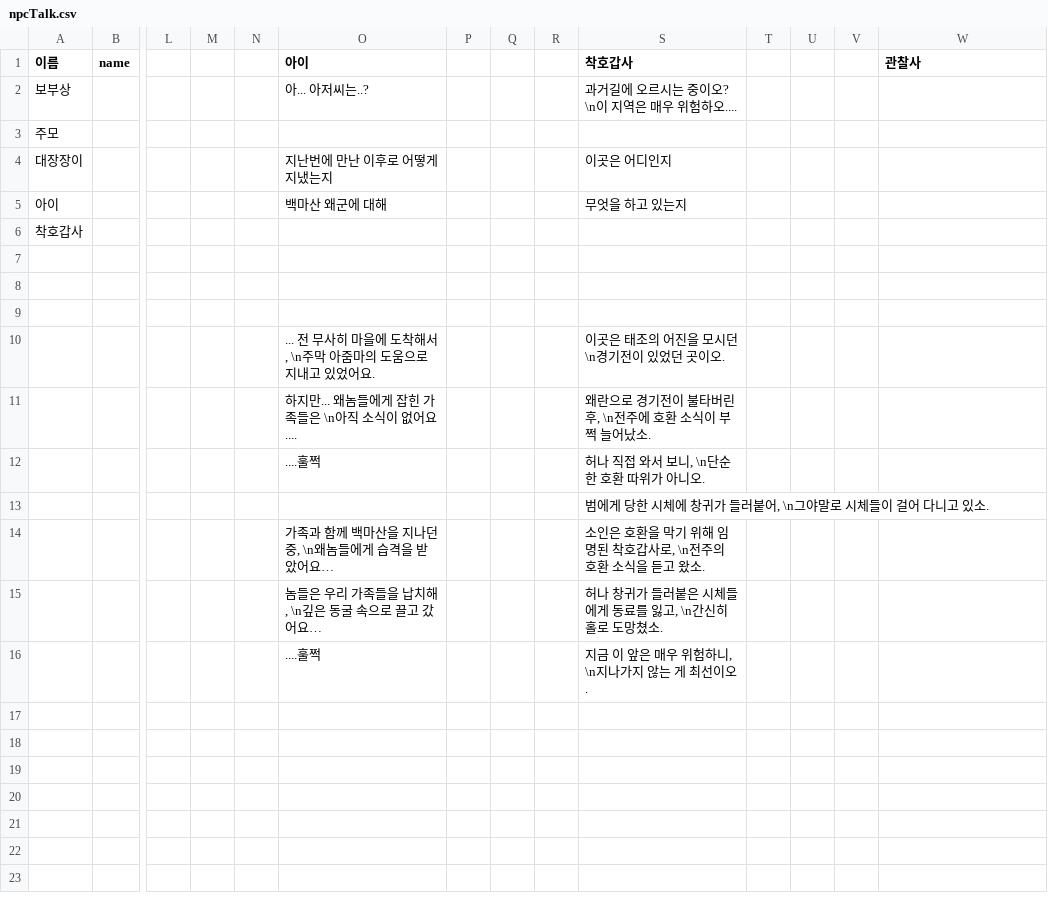
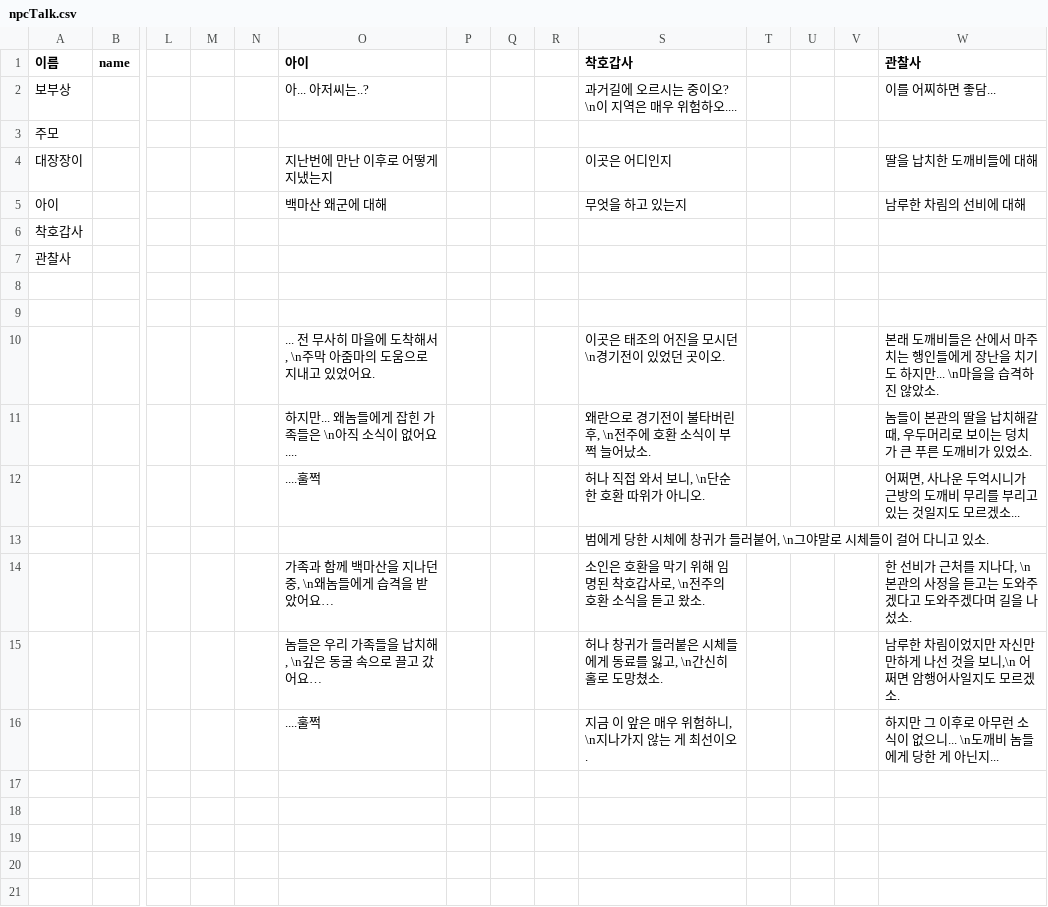
Before and after one commit to ProjPastExam/PastExamFile, a CSV file: 과거시험 시제/Seonbi/datafiles/npcTalk.csv, drawn as a sheet; only a part is shown, gaps mark what is left out; the shorter side is filled out with more unchanged rows; removed rows and columns are numbered as before the commit, all else as after; rows hold the shown columns only; the diff names each change by its address in the sheet, - before the commit and + after, or states it on an @@ line.

```diff
--- a/과거시험 시제/Seonbi/datafiles/npcTalk.csv
+++ b/과거시험 시제/Seonbi/datafiles/npcTalk.csv
-W2 (관찰사): (empty)
+W2 (관찰사): 이를 어찌하면 좋담...
-W4 (관찰사): (empty)
+W4 (관찰사): 딸을 납치한 도깨비들에 대해
-W5 (관찰사): (empty)
+W5 (관찰사): 남루한 차림의 선비에 대해
+row 7: 관찰사
-row 9: (empty)
-W10 (관찰사): (empty)
+W10 (관찰사): 본래 도깨비들은 산에서 마주치는 행인들에게 장난을 치기도 하지만... \n마을을 습격하진 않았소.
-W11 (관찰사): (empty)
+W11 (관찰사): 놈들이 본관의 딸을 납치해갈 때, 우두머리로 보이는 덩치가 큰 푸른 도깨비가 있었소.
-W12 (관찰사): (empty)
+W12 (관찰사): 어쩌면, 사나운 두억시니가 근방의 도깨비 무리를 부리고 있는 것일지도 모르겠소...
-W14 (관찰사): (empty)
+W14 (관찰사): 한 선비가 근처를 지나다, \n본관의 사정을 듣고는 도와주겠다고 도와주겠다며 길을 나섰소.
-W15 (관찰사): (empty)
+W15 (관찰사): 남루한 차림이었지만 자신만만하게 나선 것을 보니,\n 어쩌면 암행어사일지도 모르겠소.
-W16 (관찰사): (empty)
+W16 (관찰사): 하지만 그 이후로 아무런 소식이 없으니... \n도깨비 놈들에게 당한 게 아닌지...
```
Also changed, not shown: 과거시험 시제/Seonbi/datafiles/st04Cs.csv, 4 other files.
